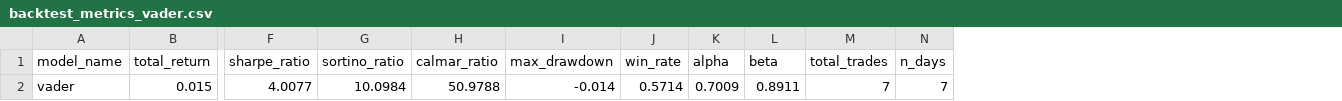
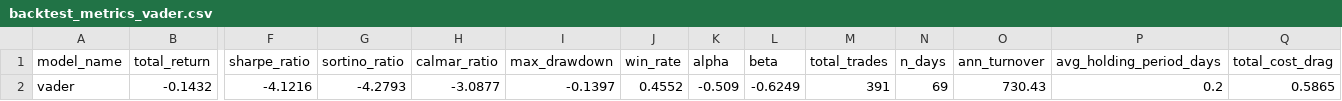
Before and after one commit to rathushanyogarasa/alphalens, a CSV file: results/metrics/backtest_metrics_vader.csv, drawn as a sheet; only a part is shown, gaps mark what is left out; removed rows and columns are numbered as before the commit, all else as after; rows hold the shown columns only; the diff names each change by its address in the sheet, - before the commit and + after, or states it on an @@ line.

```diff
--- a/results/metrics/backtest_metrics_vader.csv
+++ b/results/metrics/backtest_metrics_vader.csv
+column O (ann_turnover), empty
+column P (avg_holding_period_days), empty
+column Q (total_cost_drag), empty
-row 2: vader | 0.015 | 4.0077 | 10.0984 | 50.9788 | -0.014 | 0.5714 | 0.7009 | 0.8911 | 7 | 7
+row 2: vader | -0.1432 | -4.1216 | -4.2793 | -3.0877 | -0.1397 | 0.4552 | -0.509 | -0.6249 | 391 | 69 | 730.43 | 0.2 | 0.5865
```
Also changed, not shown: results/metrics/backtest_metrics_finbert.csv, results/metrics/diagnostics_ablation.csv, 37 other files.
